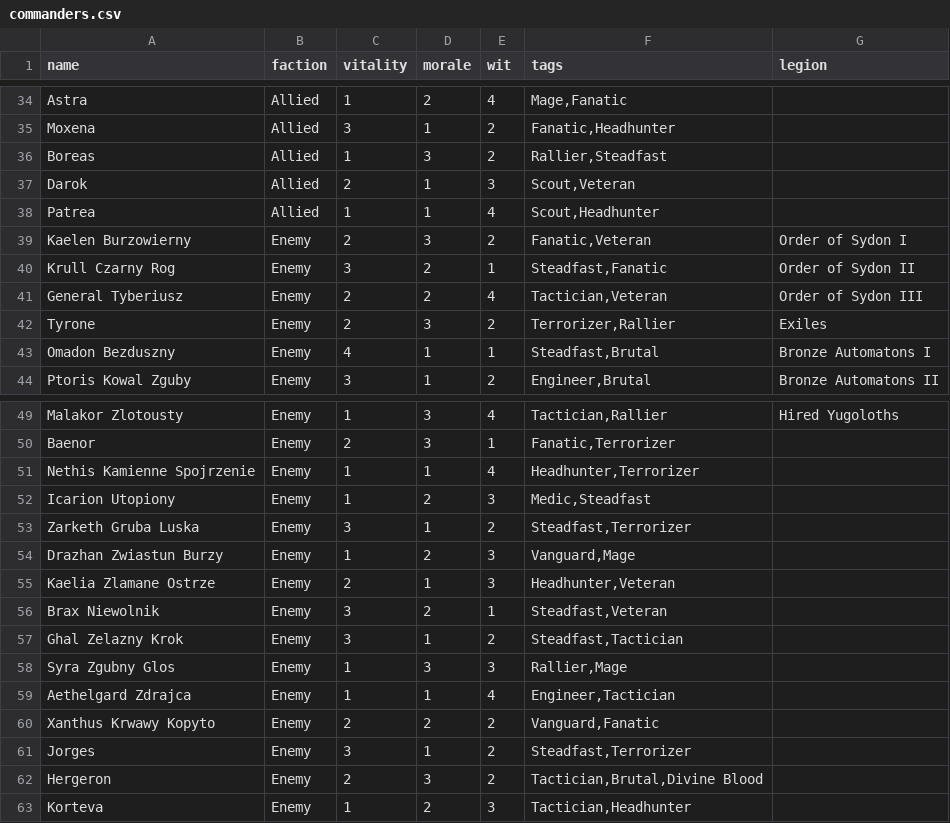
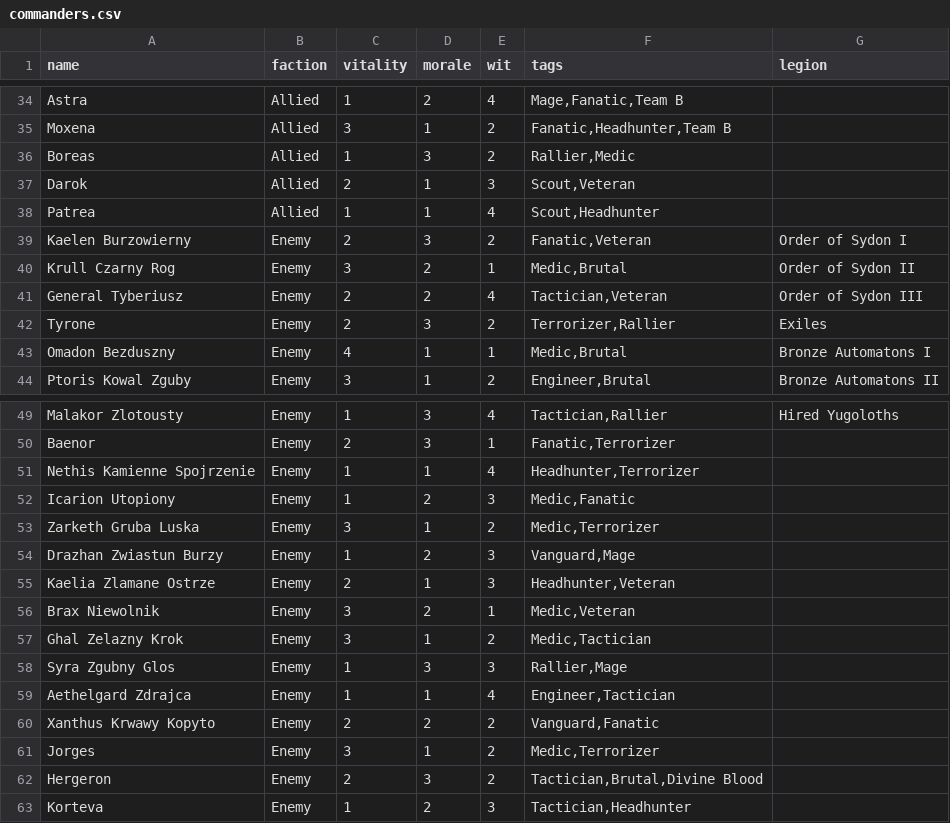
Before and after one commit to karpiq24/battle-of-mytros, a CSV file: commanders.csv, drawn as a sheet; only a part is shown, gaps mark what is left out; the diff covers the shown part only; the diff names each change by its address in the sheet, - before the commit and + after, or states it on an @@ line.

```diff
--- a/commanders.csv
+++ b/commanders.csv
-F34 (tags): Mage,Fanatic
+F34 (tags): Mage,Fanatic,Team B
-F35 (tags): Fanatic,Headhunter
+F35 (tags): Fanatic,Headhunter,Team B
-F36 (tags): Rallier,Steadfast
+F36 (tags): Rallier,Medic
-F40 (tags): Steadfast,Fanatic
+F40 (tags): Medic,Brutal
-F43 (tags): Steadfast,Brutal
+F43 (tags): Medic,Brutal
-F52 (tags): Medic,Steadfast
+F52 (tags): Medic,Fanatic
-F53 (tags): Steadfast,Terrorizer
+F53 (tags): Medic,Terrorizer
-F56 (tags): Steadfast,Veteran
+F56 (tags): Medic,Veteran
-F57 (tags): Steadfast,Tactician
+F57 (tags): Medic,Tactician
-F61 (tags): Steadfast,Terrorizer
+F61 (tags): Medic,Terrorizer
```
Also changed, not shown: 11 edited cells elsewhere in this file, legions.csv, 27 other files.
